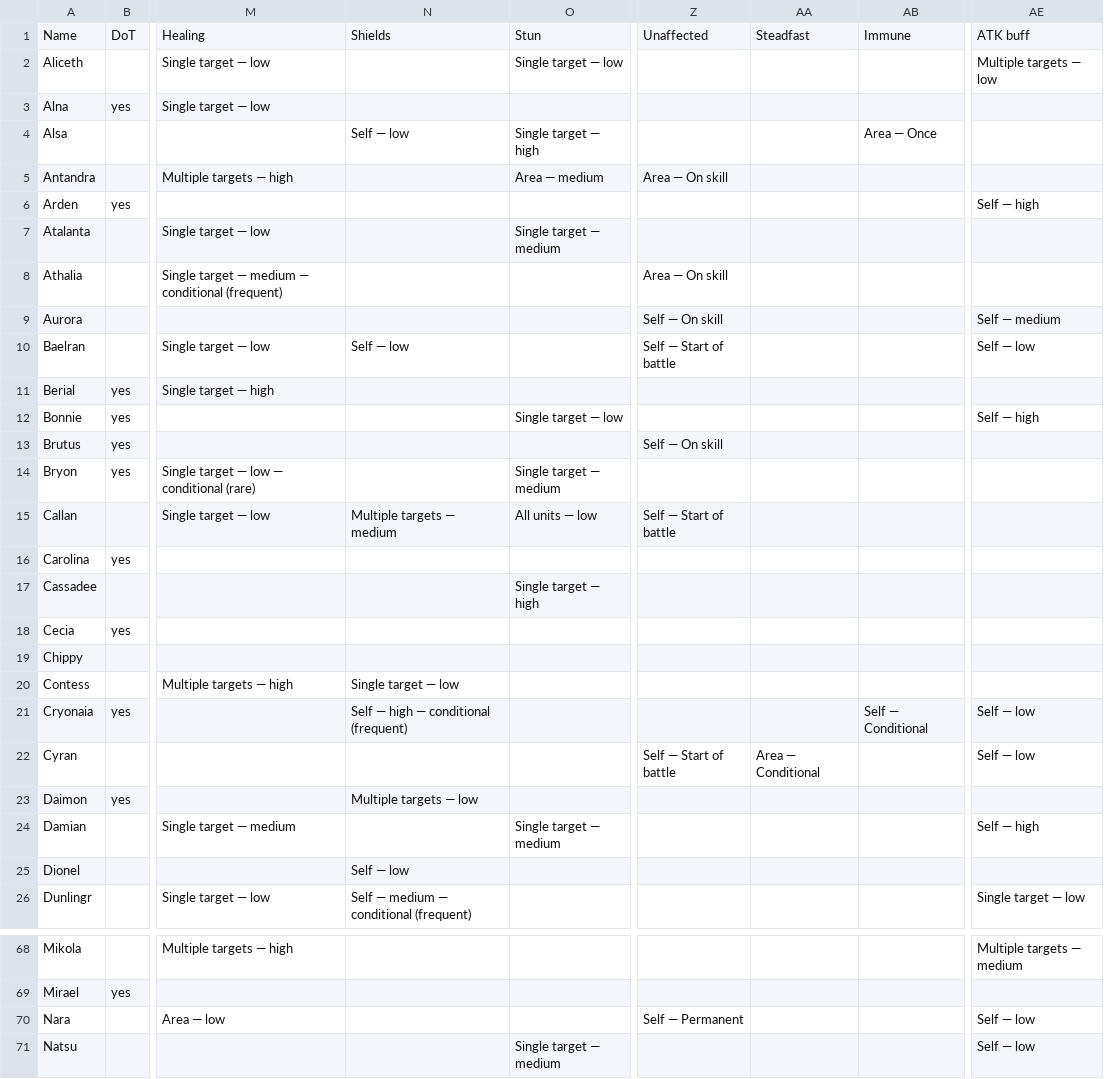
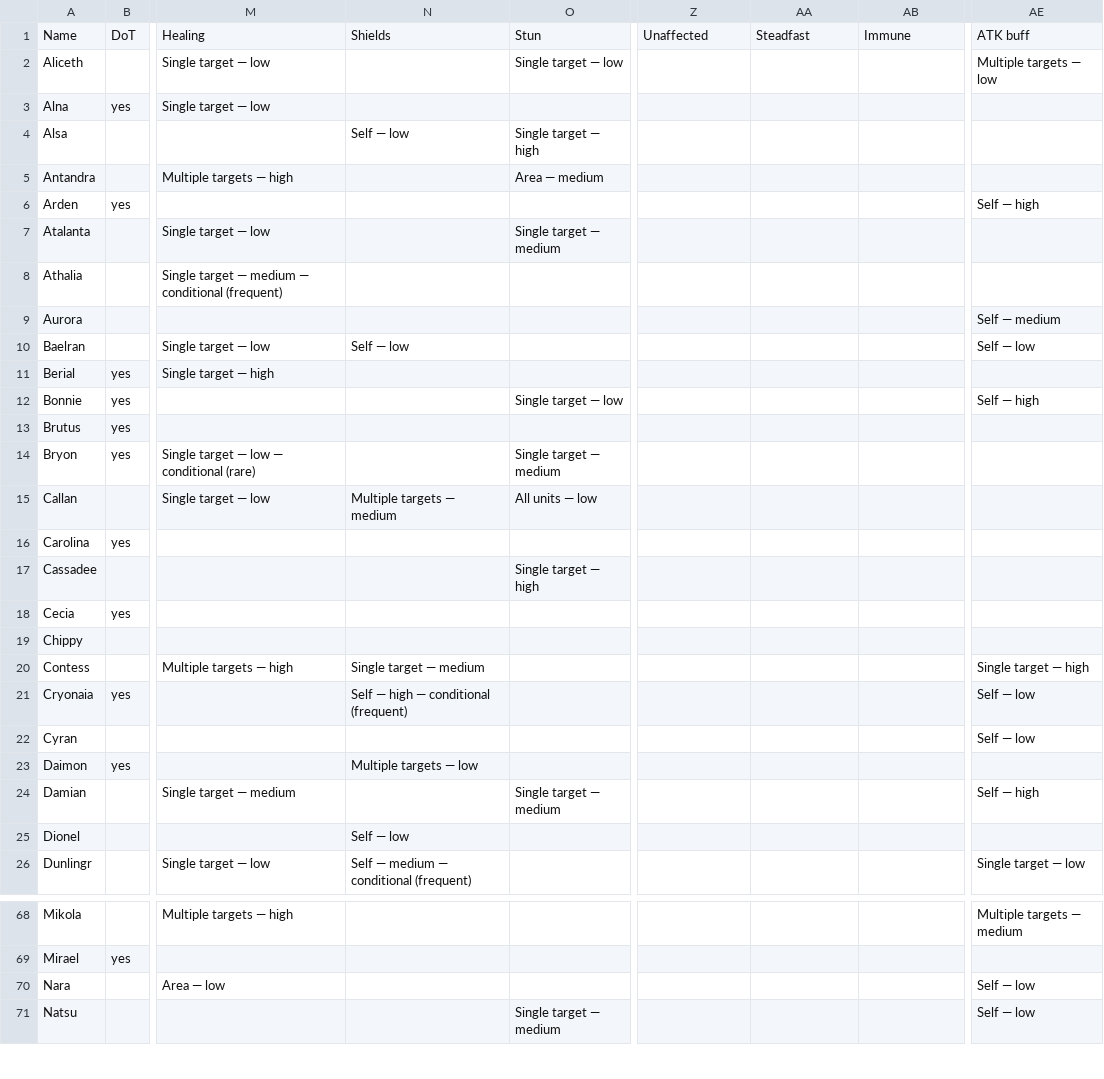
Before and after one commit to arnecls/afjk-characters, a CSV file: heroes-overview.csv, drawn as a sheet; only a part is shown, gaps mark what is left out; the diff covers the shown part only; the diff names each change by its address in the sheet, - before the commit and + after, or states it on an @@ line.

```diff
--- a/heroes-overview.csv
+++ b/heroes-overview.csv
-AB4: Area — Once
+AB4: (empty)
-Z5: Area — On skill
+Z5: (empty)
-Z8: Area — On skill
+Z8: (empty)
-Z9: Self — On skill
+Z9: (empty)
-Z10: Self — Start of battle
+Z10: (empty)
-Z13: Self — On skill
+Z13: (empty)
-Z15: Self — Start of battle
+Z15: (empty)
-N20: Single target — low
+N20: Single target — medium
-AE20: (empty)
+AE20: Single target — high
-AB21: Self — Conditional
+AB21: (empty)
-Z22: Self — Start of battle
+Z22: (empty)
-AA22: Area — Conditional
+AA22: (empty)
-Z70: Self — Permanent
+Z70: (empty)
```
Also changed, not shown: 40 edited cells elsewhere in this file, 7 other files.
